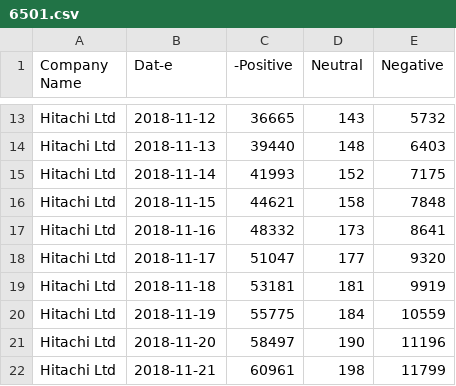
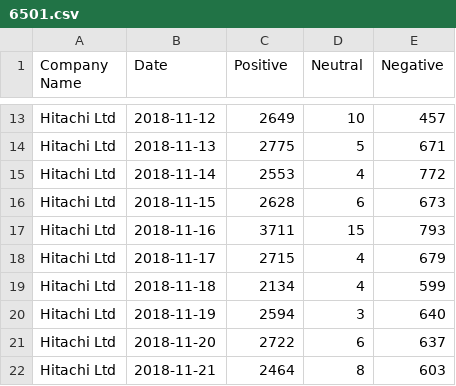
Before and after one commit to keisamurai/S3, a CSV file: data/sentiment/6501.csv, drawn as a sheet; only a part is shown, gaps mark what is left out; the diff covers the shown part only; the diff names each change by its address in the sheet, - before the commit and + after, or states it on an @@ line.

```diff
--- a/data/sentiment/6501.csv
+++ b/data/sentiment/6501.csv
-B1: Dat-e
+B1: Date
-C1: -Positive
+C1: Positive
-C13 (Positive): 36665
+C13 (Positive): 2649
-D13 (Neutral): 143
+D13 (Neutral): 10
-E13 (Negative): 5732
+E13 (Negative): 457
-C14 (Positive): 39440
+C14 (Positive): 2775
-D14 (Neutral): 148
+D14 (Neutral): 5
-E14 (Negative): 6403
+E14 (Negative): 671
-C15 (Positive): 41993
+C15 (Positive): 2553
-D15 (Neutral): 152
+D15 (Neutral): 4
-E15 (Negative): 7175
+E15 (Negative): 772
-C16 (Positive): 44621
+C16 (Positive): 2628
-D16 (Neutral): 158
+D16 (Neutral): 6
-E16 (Negative): 7848
+E16 (Negative): 673
-C17 (Positive): 48332
+C17 (Positive): 3711
-D17 (Neutral): 173
+D17 (Neutral): 15
-E17 (Negative): 8641
+E17 (Negative): 793
-C18 (Positive): 51047
+C18 (Positive): 2715
-D18 (Neutral): 177
+D18 (Neutral): 4
-E18 (Negative): 9320
+E18 (Negative): 679
-C19 (Positive): 53181
+C19 (Positive): 2134
-D19 (Neutral): 181
+D19 (Neutral): 4
-E19 (Negative): 9919
+E19 (Negative): 599
-C20 (Positive): 55775
+C20 (Positive): 2594
-D20 (Neutral): 184
+D20 (Neutral): 3
-E20 (Negative): 10559
+E20 (Negative): 640
-C21 (Positive): 58497
+C21 (Positive): 2722
-D21 (Neutral): 190
+D21 (Neutral): 6
-E21 (Negative): 11196
+E21 (Negative): 637
-C22 (Positive): 60961
+C22 (Positive): 2464
-D22 (Neutral): 198
+D22 (Neutral): 8
-E22 (Negative): 11799
+E22 (Negative): 603
```
Also changed, not shown: 57 edited cells elsewhere in this file, data/sentiment/3382.csv, 15 other files.
